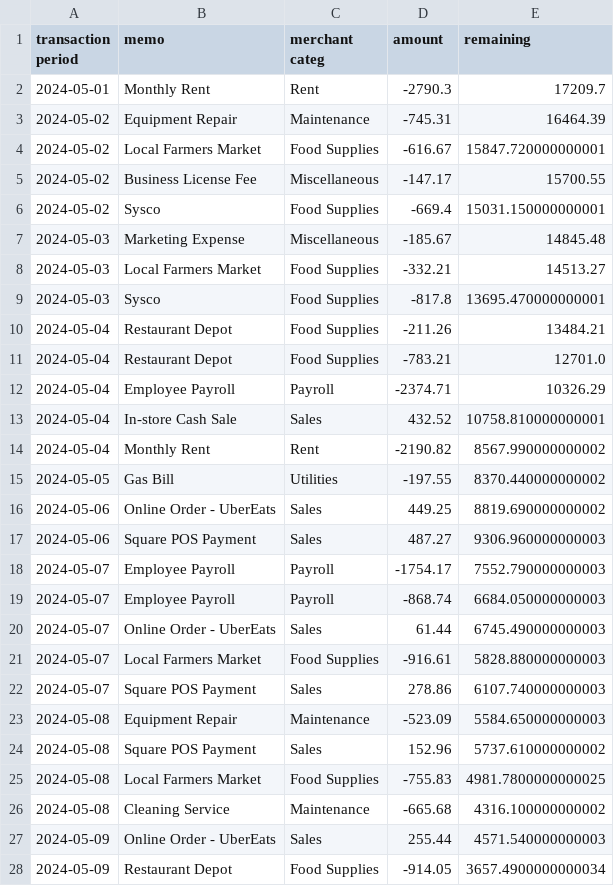
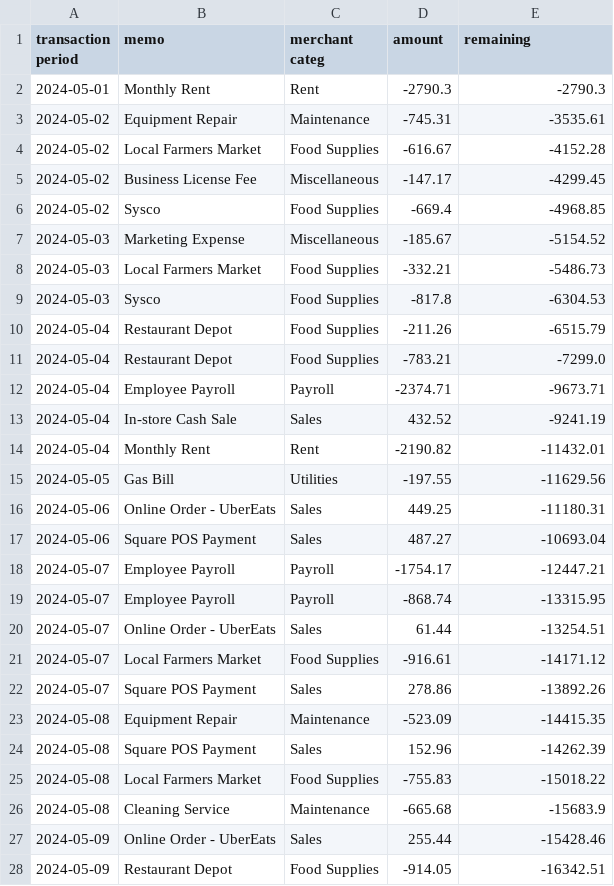
Before and after one commit to eakarsu/cash_flow, a CSV file: food_business_transactions.csv, drawn as a sheet; only a part is shown; the diff covers the shown part only.

```diff
--- a/food_business_transactions.csv
+++ b/food_business_transactions.csv
@@ -1,28 +1,28 @@
 transaction period,memo,merchant categ,amount,remaining
-2024-05-01,Monthly Rent,Rent,-2790.3,17209.7
-2024-05-02,Equipment Repair,Maintenance,-745.31,16464.39
-2024-05-02,Local Farmers Market,Food Supplies,-616.67,15847.720000000001
-2024-05-02,Business License Fee,Miscellaneous,-147.17,15700.55
-2024-05-02,Sysco,Food Supplies,-669.4,15031.150000000001
-2024-05-03,Marketing Expense,Miscellaneous,-185.67,14845.48
-2024-05-03,Local Farmers Market,Food Supplies,-332.21,14513.27
-2024-05-03,Sysco,Food Supplies,-817.8,13695.470000000001
-2024-05-04,Restaurant Depot,Food Supplies,-211.26,13484.21
-2024-05-04,Restaurant Depot,Food Supplies,-783.21,12701.0
-2024-05-04,Employee Payroll,Payroll,-2374.71,10326.29
-2024-05-04,In-store Cash Sale,Sales,432.52,10758.810000000001
-2024-05-04,Monthly Rent,Rent,-2190.82,8567.990000000002
-2024-05-05,Gas Bill,Utilities,-197.55,8370.440000000002
-2024-05-06,Online Order - UberEats,Sales,449.25,8819.690000000002
-2024-05-06,Square POS Payment,Sales,487.27,9306.960000000003
-2024-05-07,Employee Payroll,Payroll,-1754.17,7552.790000000003
-2024-05-07,Employee Payroll,Payroll,-868.74,6684.050000000003
-2024-05-07,Online Order - UberEats,Sales,61.44,6745.490000000003
-2024-05-07,Local Farmers Market,Food Supplies,-916.61,5828.880000000003
-2024-05-07,Square POS Payment,Sales,278.86,6107.740000000003
-2024-05-08,Equipment Repair,Maintenance,-523.09,5584.650000000003
-2024-05-08,Square POS Payment,Sales,152.96,5737.610000000002
-2024-05-08,Local Farmers Market,Food Supplies,-755.83,4981.7800000000025
-2024-05-08,Cleaning Service,Maintenance,-665.68,4316.100000000002
-2024-05-09,Online Order - UberEats,Sales,255.44,4571.540000000003
-2024-05-09,Restaurant Depot,Food Supplies,-914.05,3657.4900000000034
+2024-05-01,Monthly Rent,Rent,-2790.3,-2790.3
+2024-05-02,Equipment Repair,Maintenance,-745.31,-3535.61
+2024-05-02,Local Farmers Market,Food Supplies,-616.67,-4152.28
+2024-05-02,Business License Fee,Miscellaneous,-147.17,-4299.45
+2024-05-02,Sysco,Food Supplies,-669.4,-4968.85
+2024-05-03,Marketing Expense,Miscellaneous,-185.67,-5154.52
+2024-05-03,Local Farmers Market,Food Supplies,-332.21,-5486.73
+2024-05-03,Sysco,Food Supplies,-817.8,-6304.53
+2024-05-04,Restaurant Depot,Food Supplies,-211.26,-6515.79
+2024-05-04,Restaurant Depot,Food Supplies,-783.21,-7299.0
+2024-05-04,Employee Payroll,Payroll,-2374.71,-9673.71
+2024-05-04,In-store Cash Sale,Sales,432.52,-9241.19
+2024-05-04,Monthly Rent,Rent,-2190.82,-11432.01
+2024-05-05,Gas Bill,Utilities,-197.55,-11629.56
+2024-05-06,Online Order - UberEats,Sales,449.25,-11180.31
+2024-05-06,Square POS Payment,Sales,487.27,-10693.04
+2024-05-07,Employee Payroll,Payroll,-1754.17,-12447.21
+2024-05-07,Employee Payroll,Payroll,-868.74,-13315.95
+2024-05-07,Online Order - UberEats,Sales,61.44,-13254.51
+2024-05-07,Local Farmers Market,Food Supplies,-916.61,-14171.12
+2024-05-07,Square POS Payment,Sales,278.86,-13892.26
+2024-05-08,Equipment Repair,Maintenance,-523.09,-14415.35
+2024-05-08,Square POS Payment,Sales,152.96,-14262.39
+2024-05-08,Local Farmers Market,Food Supplies,-755.83,-15018.22
+2024-05-08,Cleaning Service,Maintenance,-665.68,-15683.9
+2024-05-09,Online Order - UberEats,Sales,255.44,-15428.46
+2024-05-09,Restaurant Depot,Food Supplies,-914.05,-16342.51
```
Also changed, not shown: 73 edited cells elsewhere in this file.
